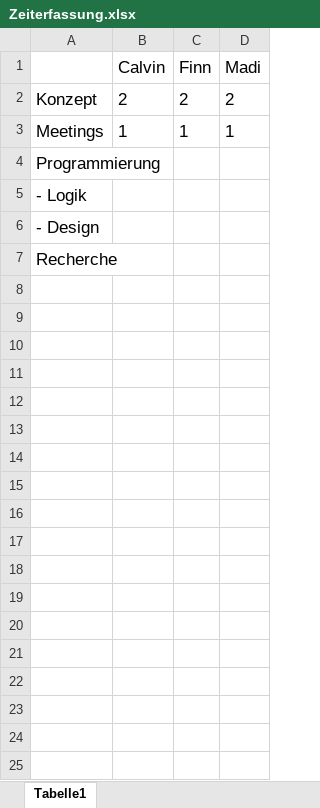
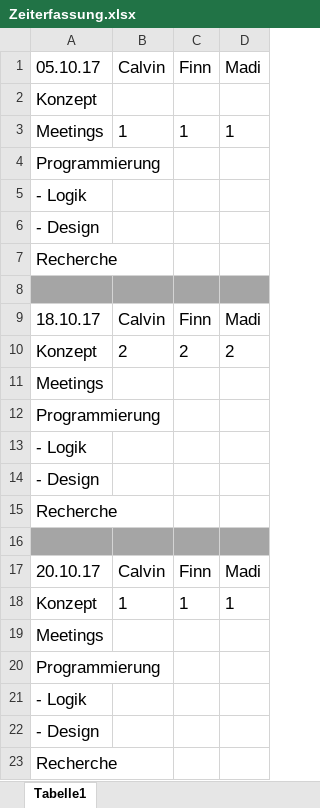
Before and after one commit to fnnhnsn/APRG_Project, an Excel workbook: Zeiterfassung.xlsx, sheet Tabelle1, drawn as a sheet; values as stored, in another font and other column widths than the file's, no borders; addresses are those after the commit; the diff names each change by its address in the sheet, - before the commit and + after, or states it on an @@ line.

```diff
--- a/Zeiterfassung.xlsx (sheet Tabelle1)
+++ b/Zeiterfassung.xlsx (sheet Tabelle1)
-A1: (empty)
+A1: 05.10.17
+row 2: Konzept
+row 3: Meetings | 1 | 1 | 1
+row 4: Programmierung
+row 5: - Logik
+row 6: - Design
+row 7: Recherche
+row 8: (empty)
+row 9: 18.10.17 | Calvin | Finn | Madi
+row 11: Meetings
+row 12: Programmierung
+row 13: - Logik
+row 14: - Design
+row 15: Recherche
+row 16: (empty)
+row 17: 20.10.17 | Calvin | Finn | Madi
-A18: Meetings
+A18: Konzept
+row 19: Meetings
```
Also changed, not shown: 2 other files.
